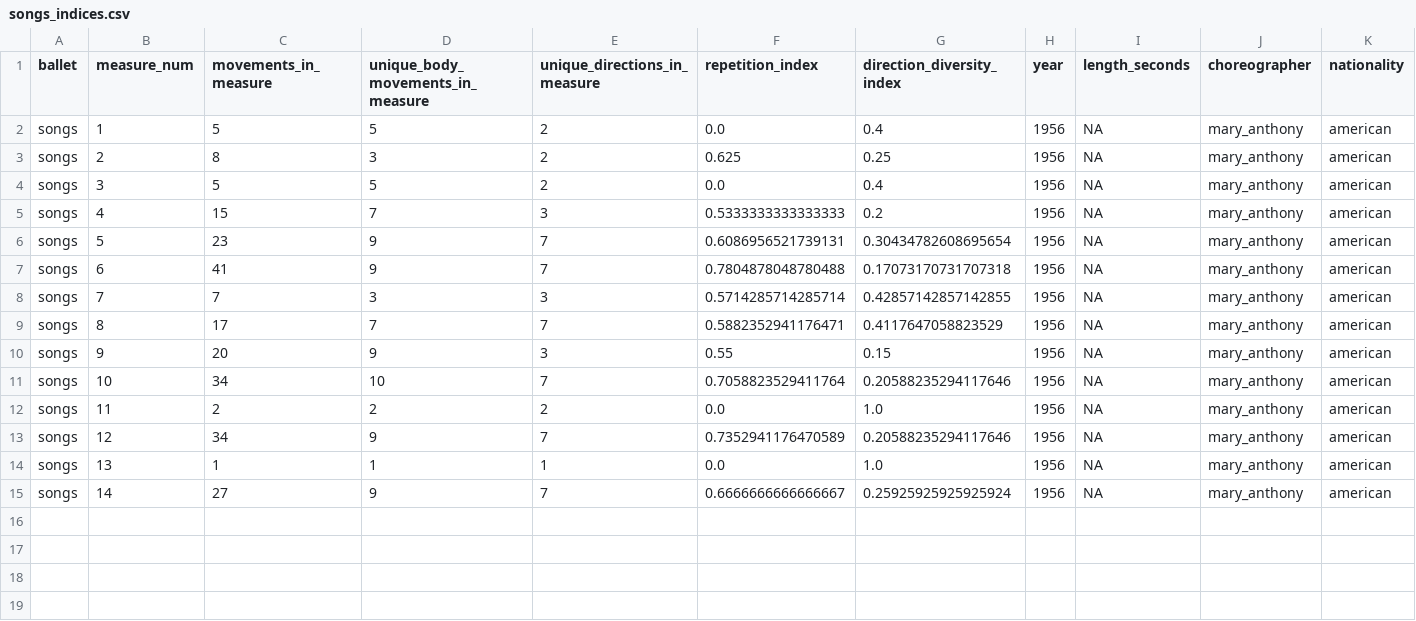
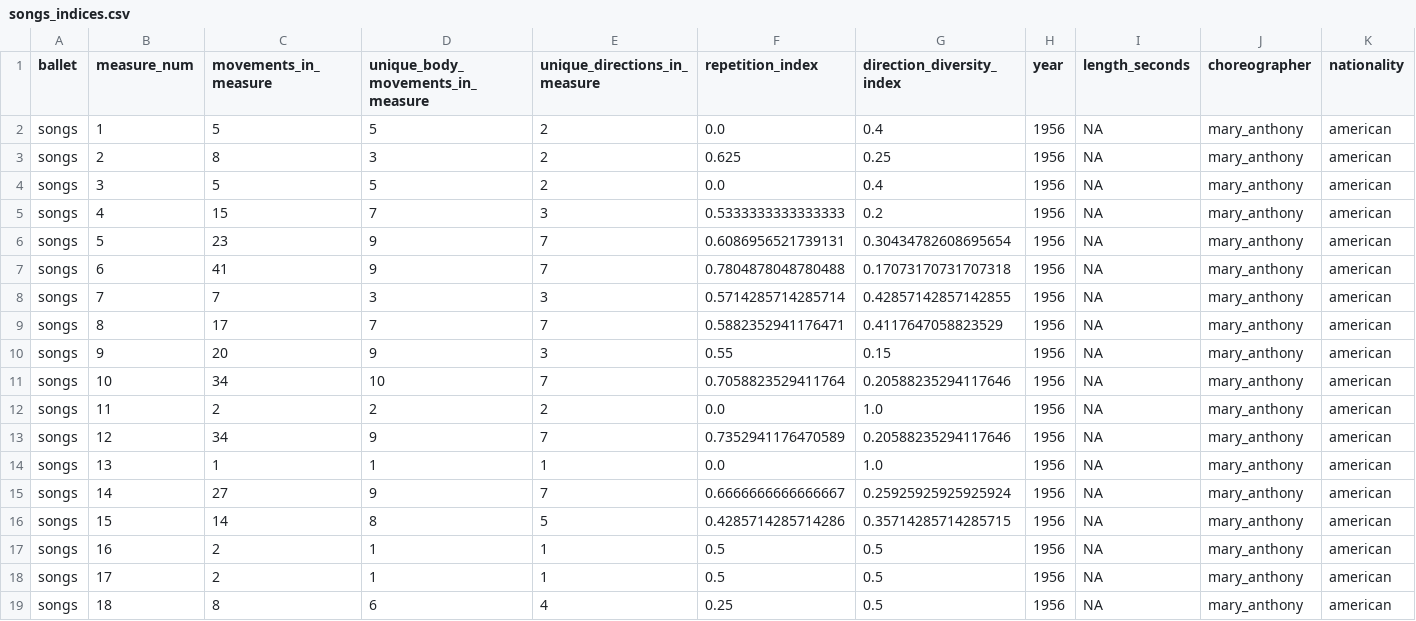
Before and after one commit to laurasher/labanotation, a CSV file: clustering_output/songs_indices.csv, drawn as a sheet; the diff names each change by its address in the sheet, - before the commit and + after, or states it on an @@ line.

```diff
--- a/clustering_output/songs_indices.csv
+++ b/clustering_output/songs_indices.csv
+row 16: songs | 15 | 14 | 8 | 5 | 0.4285714285714286 | 0.35714285714285715 | 1956 | NA | mary_anthony | american
+row 17: songs | 16 | 2 | 1 | 1 | 0.5 | 0.5 | 1956 | NA | mary_anthony | american
+row 18: songs | 17 | 2 | 1 | 1 | 0.5 | 0.5 | 1956 | NA | mary_anthony | american
+row 19: songs | 18 | 8 | 6 | 4 | 0.25 | 0.5 | 1956 | NA | mary_anthony | american
```
Also changed, not shown: bbox_output/songs.csv, 16 other files.
